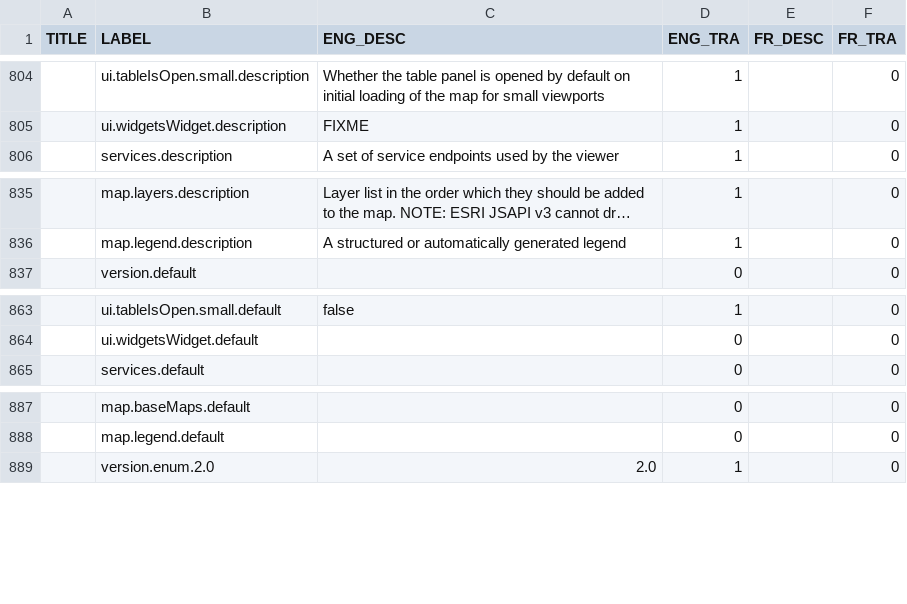
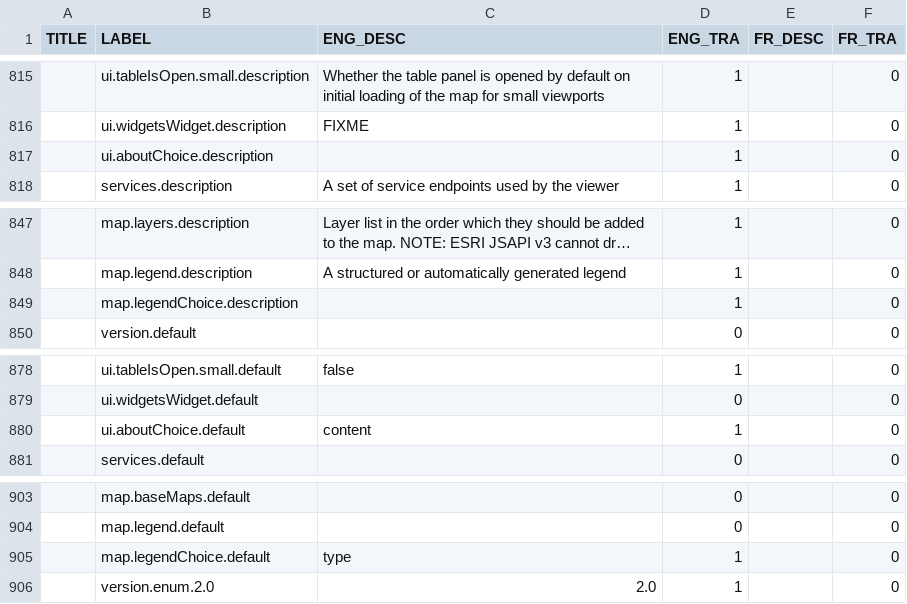
Before and after one commit to fgpv-vpgf/fgpa-apgf, a CSV file: scripts/genSchemas.csv, drawn as a sheet; only a part is shown, gaps mark what is left out; long unchanged cells end in …; the diff covers the shown part only; the diff names each change by its address in the sheet, - before the commit and + after, or states it on an @@ line.

```diff
--- a/scripts/genSchemas.csv
+++ b/scripts/genSchemas.csv
+row 817:  | ui.aboutChoice.description |  | 1 |  | 0
+row 849:  | map.legendChoice.description |  | 1 |  | 0
+row 880:  | ui.aboutChoice.default | content | 1 |  | 0
+row 905:  | map.legendChoice.default | type | 1 |  | 0
```
Also changed, not shown: 18 added rows elsewhere in this file, 8 other files.
